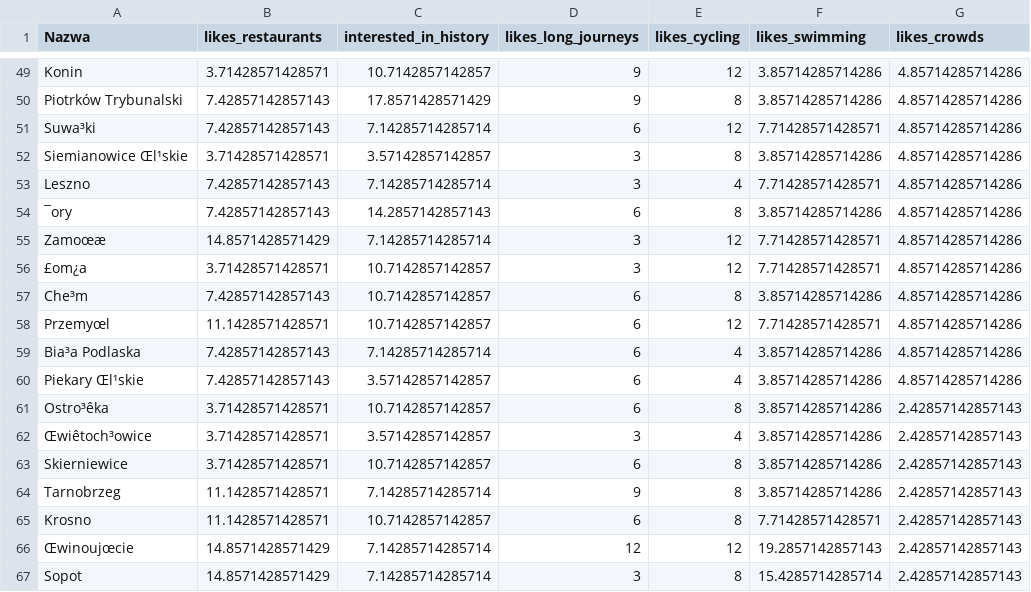
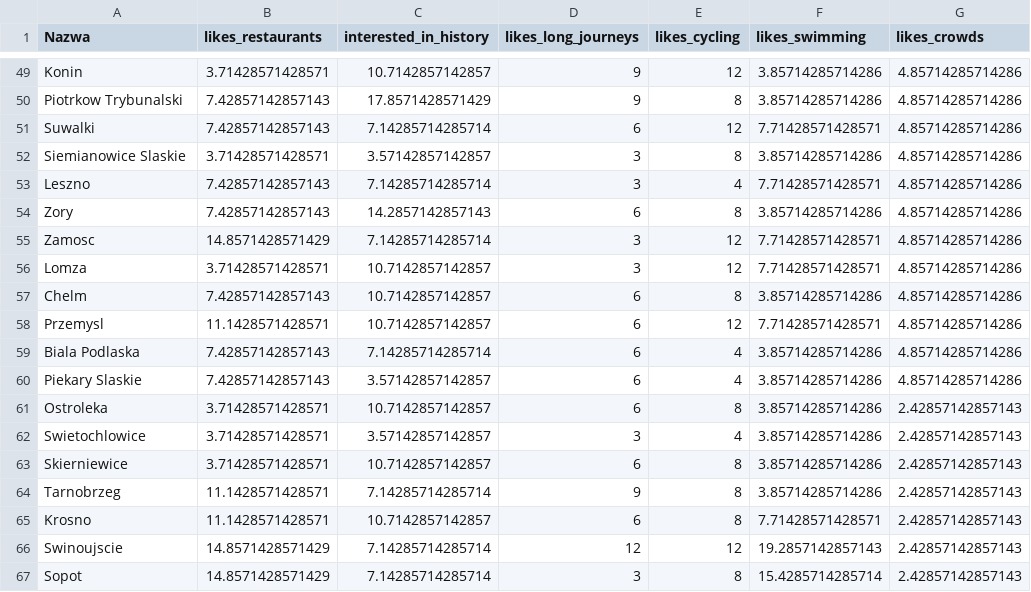
Before and after one commit to Adrian-Nowacki/TravelingSalesmanR, a CSV file: data/cities_data.csv, drawn as a sheet; only a part is shown, gaps mark what is left out; the diff covers the shown part only; the diff names each change by its address in the sheet, - before the commit and + after, or states it on an @@ line.

```diff
--- a/data/cities_data.csv
+++ b/data/cities_data.csv
-A50 (Nazwa): Piotrków Trybunalski
+A50 (Nazwa): Piotrkow Trybunalski
-A51 (Nazwa): Suwa³ki
+A51 (Nazwa): Suwalki
-A52 (Nazwa): Siemianowice Œl¹skie
+A52 (Nazwa): Siemianowice Slaskie
-A54 (Nazwa): ¯ory
+A54 (Nazwa): Zory
-A55 (Nazwa): Zamoœæ
+A55 (Nazwa): Zamosc
-A56 (Nazwa): £om¿a
+A56 (Nazwa): Lomza
-A57 (Nazwa): Che³m
+A57 (Nazwa): Chelm
-A58 (Nazwa): Przemyœl
+A58 (Nazwa): Przemysl
-A59 (Nazwa): Bia³a Podlaska
+A59 (Nazwa): Biala Podlaska
-A60 (Nazwa): Piekary Œl¹skie
+A60 (Nazwa): Piekary Slaskie
-A61 (Nazwa): Ostro³êka
+A61 (Nazwa): Ostroleka
-A62 (Nazwa): Œwiêtoch³owice
+A62 (Nazwa): Swietochlowice
-A66 (Nazwa): Œwinoujœcie
+A66 (Nazwa): Swinoujscie
```
Also changed, not shown: 26 edited cells elsewhere in this file, 1 other file.
